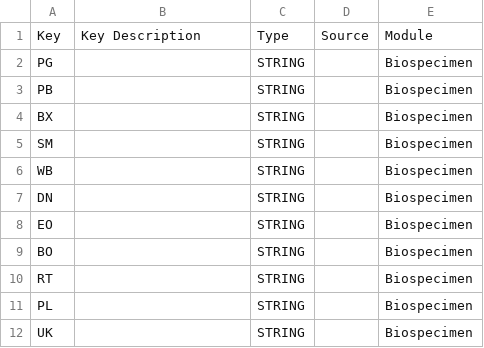
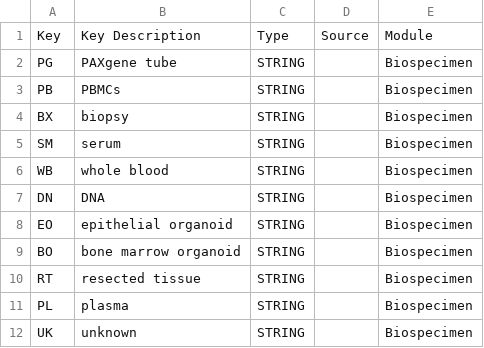
Before and after one commit to VEOIBD/data_models, a CSV file: _data/Biospecimen/type_key.csv, drawn as a sheet.

Commit message:
add valid value definitions

```diff
--- a/_data/Biospecimen/type_key.csv
+++ b/_data/Biospecimen/type_key.csv
@@ -1,12 +1,12 @@
 Key,Key Description,Type,Source,Module
-PG,,STRING,,Biospecimen
-PB,,STRING,,Biospecimen
-BX,,STRING,,Biospecimen
-SM,,STRING,,Biospecimen
-WB,,STRING,,Biospecimen
-DN,,STRING,,Biospecimen
-EO,,STRING,,Biospecimen
-BO,,STRING,,Biospecimen
-RT,,STRING,,Biospecimen
-PL,,STRING,,Biospecimen
-UK,,STRING,,Biospecimen
+PG,PAXgene tube ,STRING,,Biospecimen
+PB,PBMCs,STRING,,Biospecimen
+BX,biopsy,STRING,,Biospecimen
+SM,serum,STRING,,Biospecimen
+WB,whole blood,STRING,,Biospecimen
+DN,DNA,STRING,,Biospecimen
+EO,epithelial organoid,STRING,,Biospecimen
+BO,bone marrow organoid,STRING,,Biospecimen
+RT,resected tissue,STRING,,Biospecimen
+PL,plasma,STRING,,Biospecimen
+UK,unknown,STRING,,Biospecimen
```
Also changed, not shown: _data/Clinical/participant_id.csv, 1 other file.
